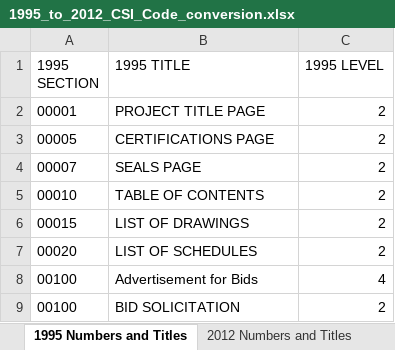
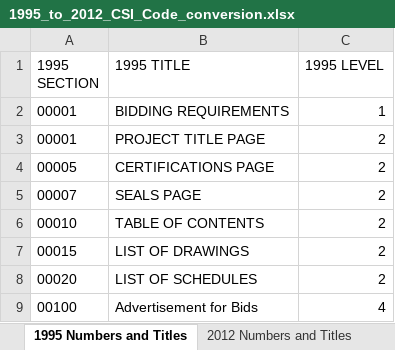
Before and after one commit to adamarnao/bid-leveler, an Excel workbook: data-import/1995_to_2012_CSI_Code_conversion.xlsx, sheet 1995 Numbers and Titles, drawn as a sheet; only a part is shown; the shorter side is filled out with more unchanged rows; values as stored, in another font and other column widths than the file's, no borders; the diff names each change by its address in the sheet, - before the commit and + after, or states it on an @@ line.

```diff
--- a/data-import/1995_to_2012_CSI_Code_conversion.xlsx (sheet 1995 Numbers and Titles)
+++ b/data-import/1995_to_2012_CSI_Code_conversion.xlsx (sheet 1995 Numbers and Titles)
+row 2: 00001 | BIDDING REQUIREMENTS | 1
```
Also changed, not shown: 3 other files.
